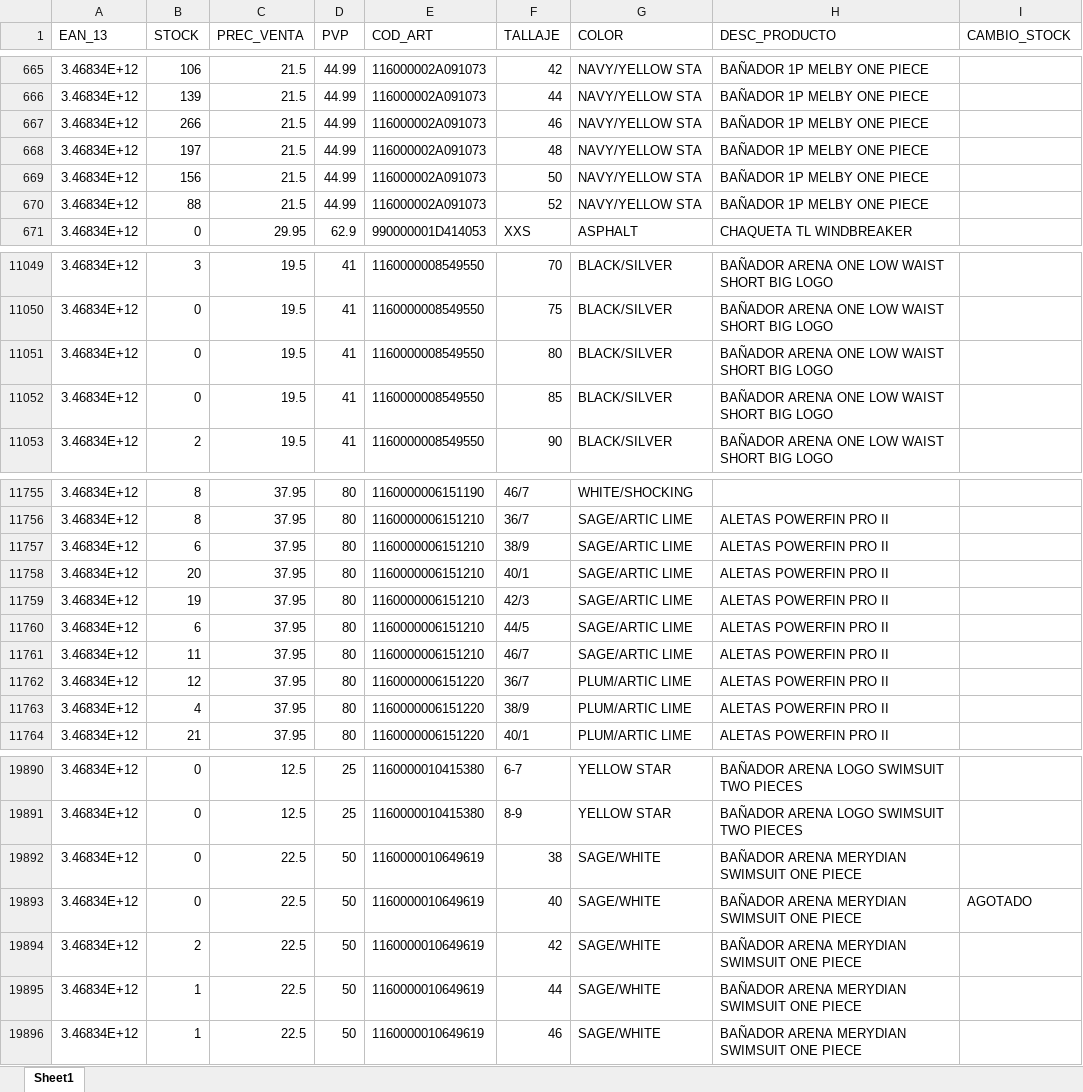
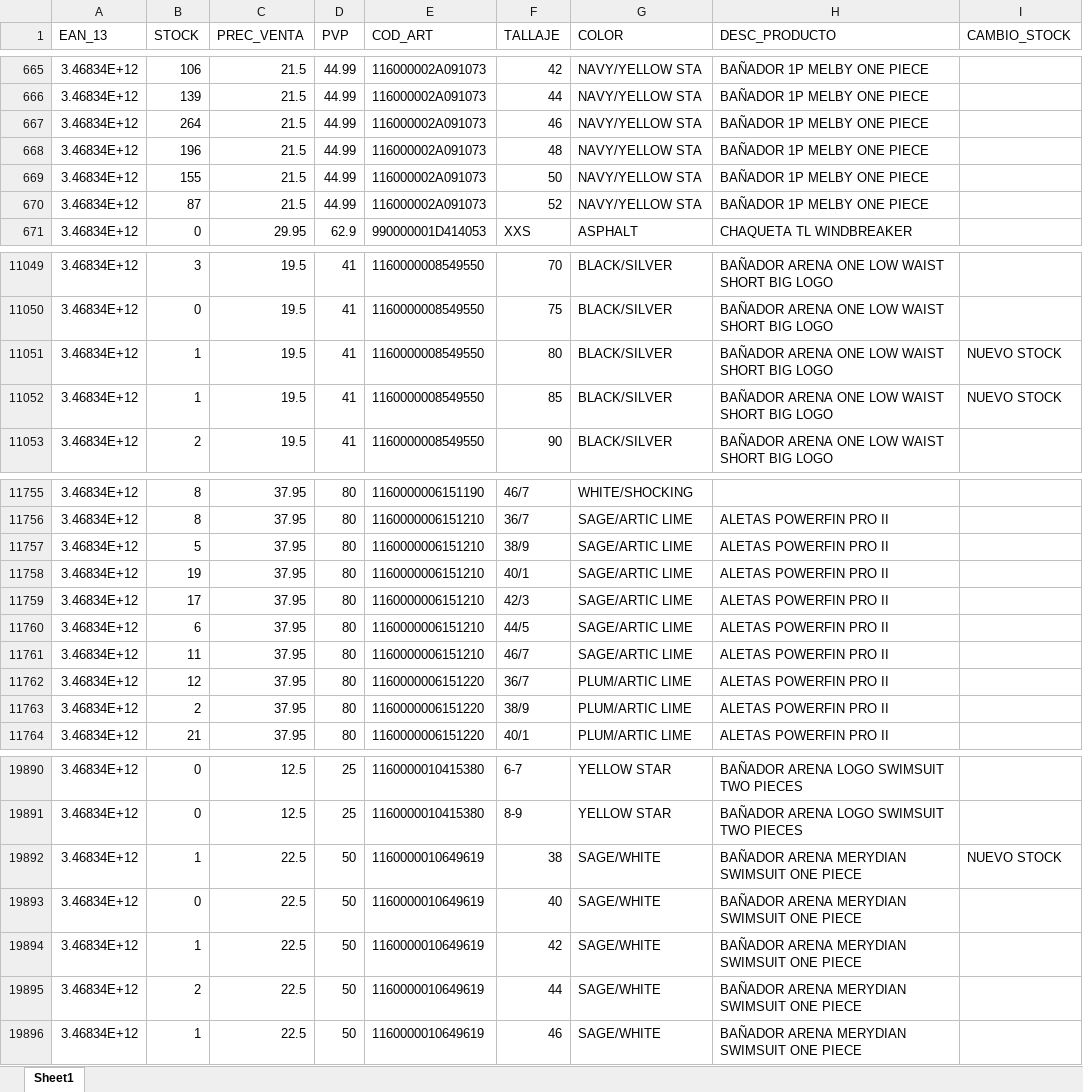
Before and after one commit to diazvjuanjo/stock_alert, an Excel workbook: stock_anterior.xlsx, sheet Sheet1, drawn as a sheet; only a part is shown, gaps mark what is left out; values as stored, in another font and other column widths than the file's, no borders; the diff covers the shown part only; the diff names each change by its address in the sheet, - before the commit and + after, or states it on an @@ line.

```diff
--- a/stock_anterior.xlsx (sheet Sheet1)
+++ b/stock_anterior.xlsx (sheet Sheet1)
-B667 (STOCK): 266
+B667 (STOCK): 264
-B668 (STOCK): 197
+B668 (STOCK): 196
-B669 (STOCK): 156
+B669 (STOCK): 155
-B670 (STOCK): 88
+B670 (STOCK): 87
-B11051:B11052 (STOCK): 0
+B11051:B11052 (STOCK): 1
-I11051:I11052 (CAMBIO_STOCK): (empty)
+I11051:I11052 (CAMBIO_STOCK): NUEVO STOCK
-B11757 (STOCK): 6
+B11757 (STOCK): 5
-B11758 (STOCK): 20
+B11758 (STOCK): 19
-B11759 (STOCK): 19
+B11759 (STOCK): 17
-B11763 (STOCK): 4
+B11763 (STOCK): 2
-B19892 (STOCK): 0
+B19892 (STOCK): 1
-I19892 (CAMBIO_STOCK): (empty)
+I19892 (CAMBIO_STOCK): NUEVO STOCK
-I19893 (CAMBIO_STOCK): AGOTADO
+I19893 (CAMBIO_STOCK): (empty)
-B19894 (STOCK): 2
+B19894 (STOCK): 1
-B19895 (STOCK): 1
+B19895 (STOCK): 2
```
Also changed, not shown: 231 edited cells elsewhere in this sheet.
